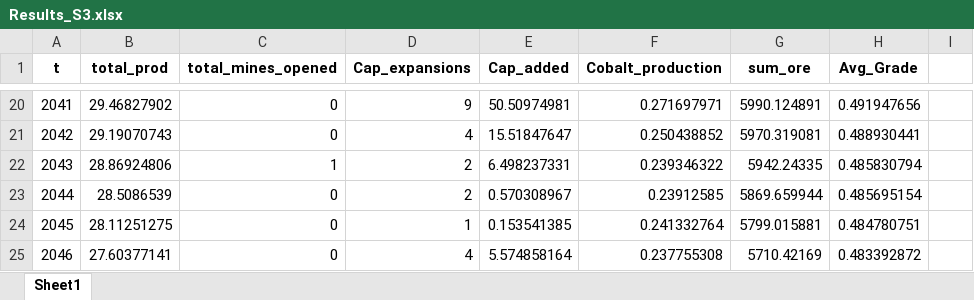
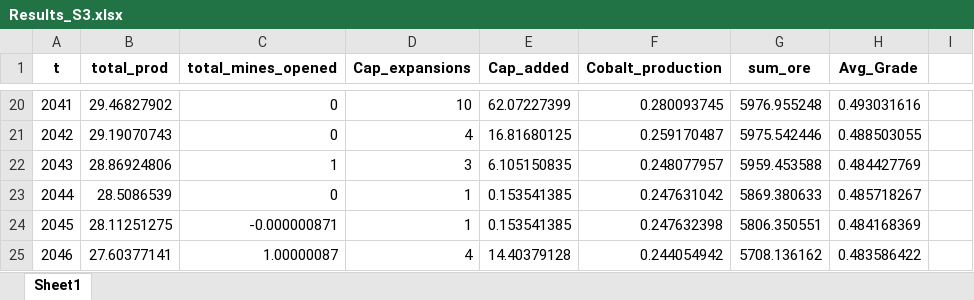
Before and after one commit to sduex/Copper_Paper, an Excel workbook: Results/Results_S3.xlsx, sheet Sheet1, drawn as a sheet; only a part is shown, gaps mark what is left out; values as stored, in another font and other column widths than the file's, no borders; the diff covers the shown part only; the diff names each change by its address in the sheet, - before the commit and + after, or states it on an @@ line.

```diff
--- a/Results/Results_S3.xlsx (sheet Sheet1)
+++ b/Results/Results_S3.xlsx (sheet Sheet1)
-D20 (Cap_expansions): 9
+D20 (Cap_expansions): 10
-E20 (Cap_added): 50.50974981
+E20 (Cap_added): 62.07227399
-F20 (Cobalt_production): 0.271697971
+F20 (Cobalt_production): 0.280093745
-G20 (sum_ore): 5990.124891
+G20 (sum_ore): 5976.955248
-H20 (Avg_Grade): 0.491947656
+H20 (Avg_Grade): 0.493031616
-E21 (Cap_added): 15.51847647
+E21 (Cap_added): 16.81680125
-F21 (Cobalt_production): 0.250438852
+F21 (Cobalt_production): 0.259170487
-G21 (sum_ore): 5970.319081
+G21 (sum_ore): 5975.542446
-H21 (Avg_Grade): 0.488930441
+H21 (Avg_Grade): 0.488503055
-D22 (Cap_expansions): 2
+D22 (Cap_expansions): 3
-E22 (Cap_added): 6.498237331
+E22 (Cap_added): 6.105150835
-F22 (Cobalt_production): 0.239346322
+F22 (Cobalt_production): 0.248077957
-G22 (sum_ore): 5942.24335
+G22 (sum_ore): 5959.453588
-H22 (Avg_Grade): 0.485830794
+H22 (Avg_Grade): 0.484427769
-D23 (Cap_expansions): 2
+D23 (Cap_expansions): 1
-E23 (Cap_added): 0.570308967
+E23 (Cap_added): 0.153541385
-F23 (Cobalt_production): 0.23912585
+F23 (Cobalt_production): 0.247631042
-G23 (sum_ore): 5869.659944
+G23 (sum_ore): 5869.380633
-H23 (Avg_Grade): 0.485695154
+H23 (Avg_Grade): 0.485718267
-C24 (total_mines_opened): 0
+C24 (total_mines_opened): -0.000000871
-F24 (Cobalt_production): 0.241332764
+F24 (Cobalt_production): 0.247632398
-G24 (sum_ore): 5799.015881
+G24 (sum_ore): 5806.350551
-H24 (Avg_Grade): 0.484780751
+H24 (Avg_Grade): 0.484168369
-C25 (total_mines_opened): 0
+C25 (total_mines_opened): 1.00000087
-E25 (Cap_added): 5.574858164
+E25 (Cap_added): 14.40379128
-F25 (Cobalt_production): 0.237755308
+F25 (Cobalt_production): 0.244054942
-G25 (sum_ore): 5710.42169
+G25 (sum_ore): 5708.136162
-H25 (Avg_Grade): 0.483392872
+H25 (Avg_Grade): 0.483586422
```
Also changed, not shown: 114 edited cells elsewhere in this sheet.
